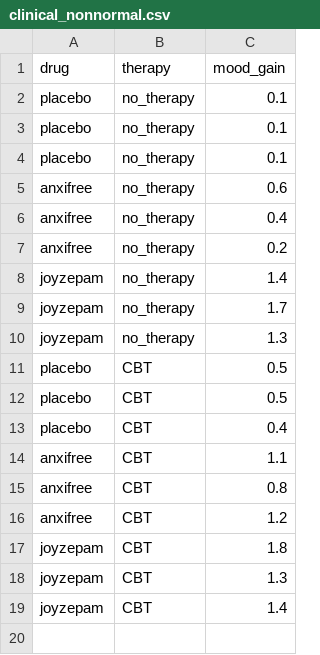
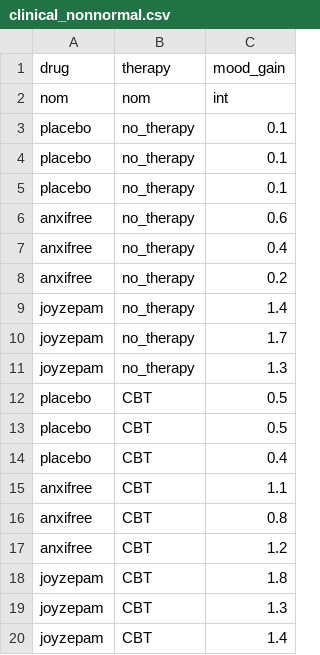
Before and after one commit to robertfodor/lsc, a CSV file: bookdown/resources/data/clinical_nonnormal.csv, drawn as a sheet.

```diff
--- a/bookdown/resources/data/clinical_nonnormal.csv
+++ b/bookdown/resources/data/clinical_nonnormal.csv
@@ -1,2 +1,3 @@
 "drug","therapy","mood_gain"
+"nom","nom","int"
 "placebo","no_therapy",0.1
```
Also changed, not shown: docs/resources/data/clinical_nonnormal.csv, 36 other files.
